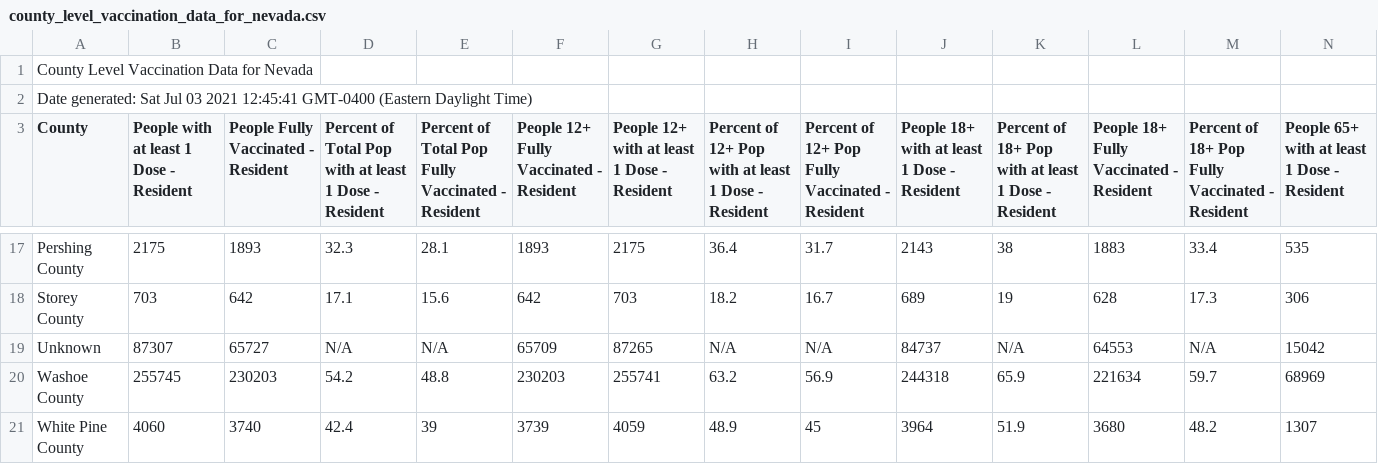
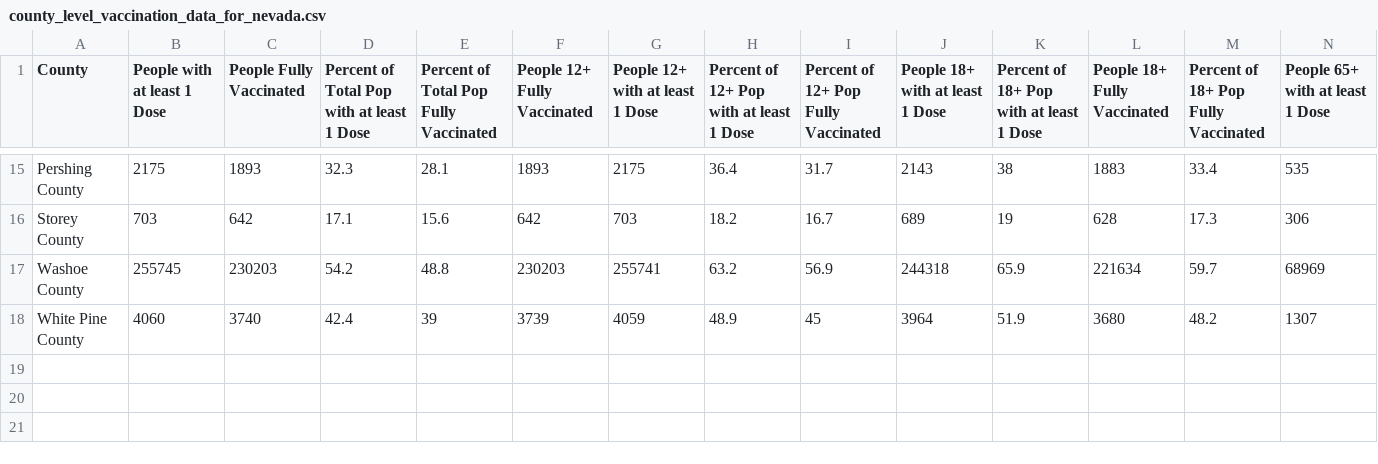
Before and after one commit to cob224/stemsi, a CSV file: county_level_vaccination_data_for_nevada.csv, drawn as a sheet; only a part is shown, gaps mark what is left out; removed rows and columns are numbered as before the commit, all else as after; rows hold the shown columns only; the diff covers the shown part only; the diff names each change by its address in the sheet, - before the commit and + after, or states it on an @@ line.

Commit message:
Update county_level_vaccination_data_for_nevada.csv

```diff
--- a/county_level_vaccination_data_for_nevada.csv
+++ b/county_level_vaccination_data_for_nevada.csv
-row 1: County Level Vaccination Data for Nevada
-row 2: Date generated: Sat Jul 03 2021 12:45:41 GMT-0400 (Eastern Daylight Time)
-B1: People with at least 1 Dose - Resident
+B1: People with at least 1 Dose
-C1: People Fully Vaccinated - Resident
+C1: People Fully Vaccinated
-D1: …1 Dose - Resident
+D1: …1 Dose
-E1: Percent of Total Pop Fully Vaccinated - Resident
+E1: Percent of Total Pop Fully Vaccinated
-F1: People 12+ Fully Vaccinated - Resident
+F1: People 12+ Fully Vaccinated
-G1: People 12+ with at least 1 Dose - Resident
+G1: People 12+ with at least 1 Dose
-H1: Percent of 12+ Pop with at least 1 Dose - Resident
+H1: Percent of 12+ Pop with at least 1 Dose
-I1: Percent of 12+ Pop Fully Vaccinated - Resident
+I1: Percent of 12+ Pop Fully Vaccinated
-J1: People 18+ with at least 1 Dose - Resident
+J1: People 18+ with at least 1 Dose
-K1: Percent of 18+ Pop with at least 1 Dose - Resident
+K1: Percent of 18+ Pop with at least 1 Dose
-L1: People 18+ Fully Vaccinated - Resident
+L1: People 18+ Fully Vaccinated
-M1: Percent of 18+ Pop Fully Vaccinated - Resident
+M1: Percent of 18+ Pop Fully Vaccinated
-N1: People 65+ with at least 1 Dose - Resident
+N1: People 65+ with at least 1 Dose
-row 19: Unknown | 87307 | 65727 | N/A | N/A | 65709 | 87265 | N/A | N/A | 84737 | N/A | 64553 | N/A | 15042
```
Also changed, not shown: 3 edited cells elsewhere in this file.
